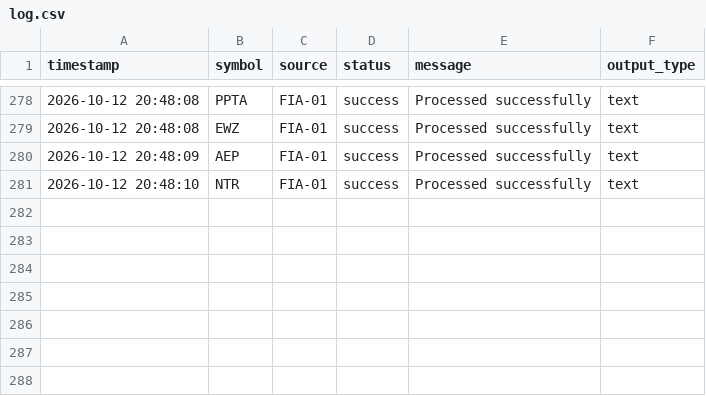
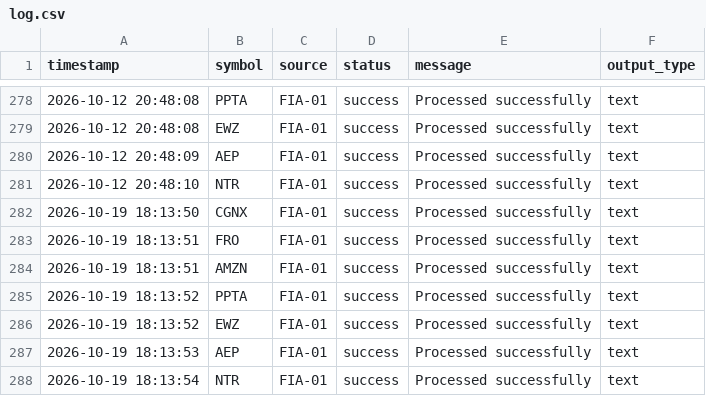
Before and after one commit to muryur-blip/fia01, a CSV file: log.csv, drawn as a sheet; only a part is shown, gaps mark what is left out.

```diff
--- a/log.csv
+++ b/log.csv
@@ -281 +281,8 @@ timestamp,symbol,source,status,message,output_type
 2026-10-12 20:48:10,NTR,FIA-01,success,Processed successfully,text
+2026-10-19 18:13:50,CGNX,FIA-01,success,Processed successfully,text
+2026-10-19 18:13:51,FRO,FIA-01,success,Processed successfully,text
+2026-10-19 18:13:51,AMZN,FIA-01,success,Processed successfully,text
+2026-10-19 18:13:52,PPTA,FIA-01,success,Processed successfully,text
+2026-10-19 18:13:52,EWZ,FIA-01,success,Processed successfully,text
+2026-10-19 18:13:53,AEP,FIA-01,success,Processed successfully,text
+2026-10-19 18:13:54,NTR,FIA-01,success,Processed successfully,text
```
